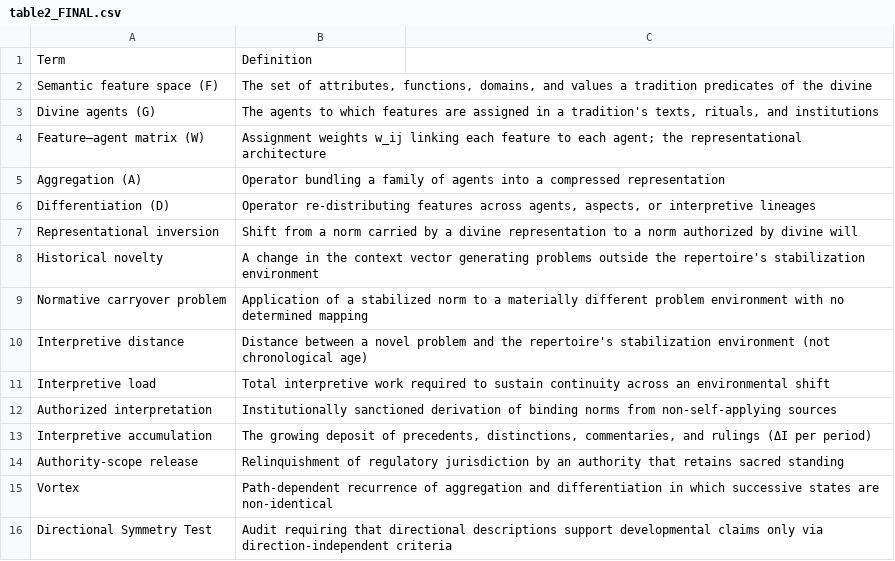
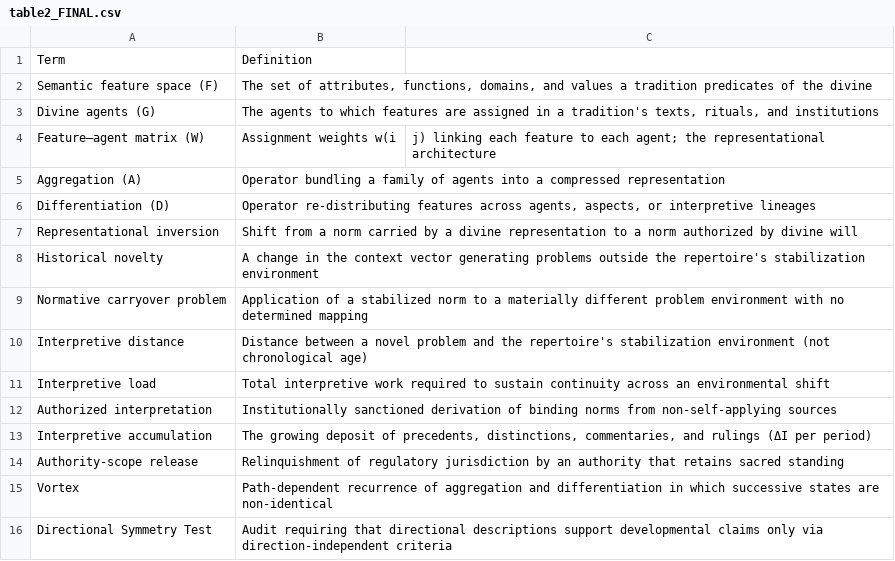
Before and after one commit to bougtoir/one-many-vortex, a CSV file: submission_package/tables/table2_FINAL.csv, drawn as a sheet.

```diff
--- a/submission_package/tables/table2_FINAL.csv
+++ b/submission_package/tables/table2_FINAL.csv
@@ -3,3 +3,3 @@ Semantic feature space (F),"The set of attributes, functions, domains, and value
 Divine agents (G),"The agents to which features are assigned in a tradition's texts, rituals, and institutions"
-Feature–agent matrix (W),Assignment weights w_ij linking each feature to each agent; the representational architecture
+Feature–agent matrix (W),Assignment weights w(i,j) linking each feature to each agent; the representational architecture
 Aggregation (A),Operator bundling a family of agents into a compressed representation
```
Also changed, not shown: 29 other files.
